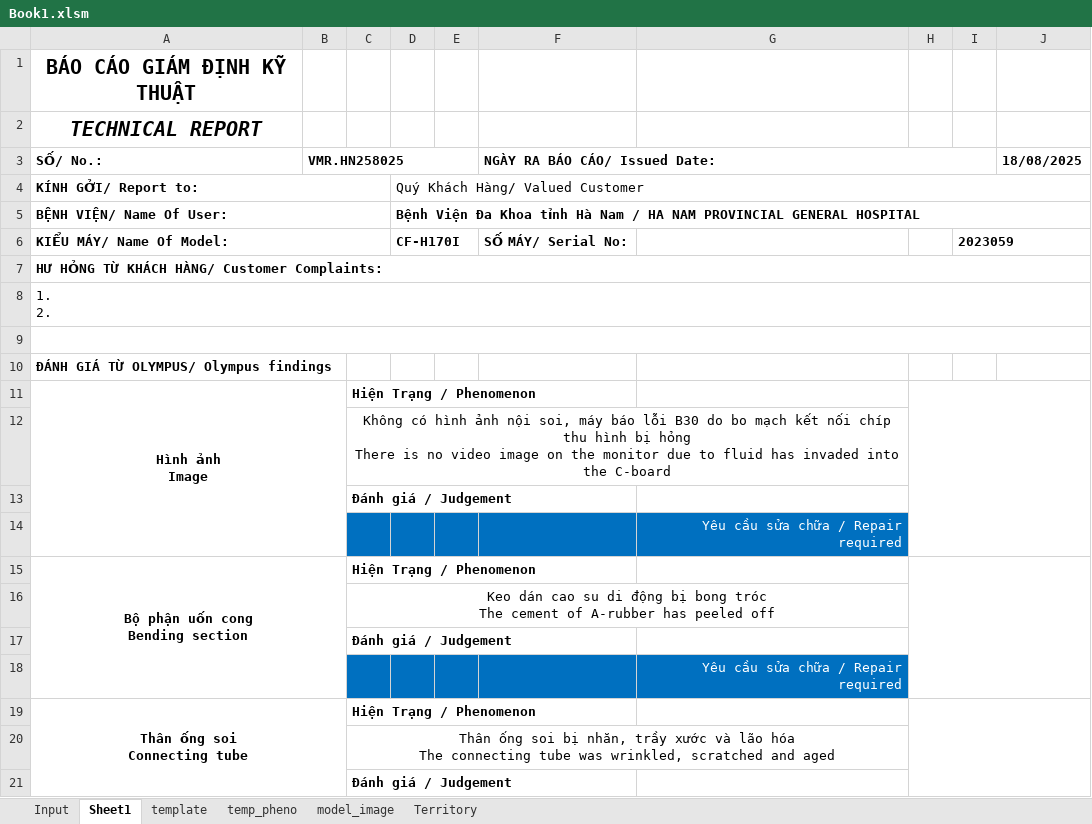
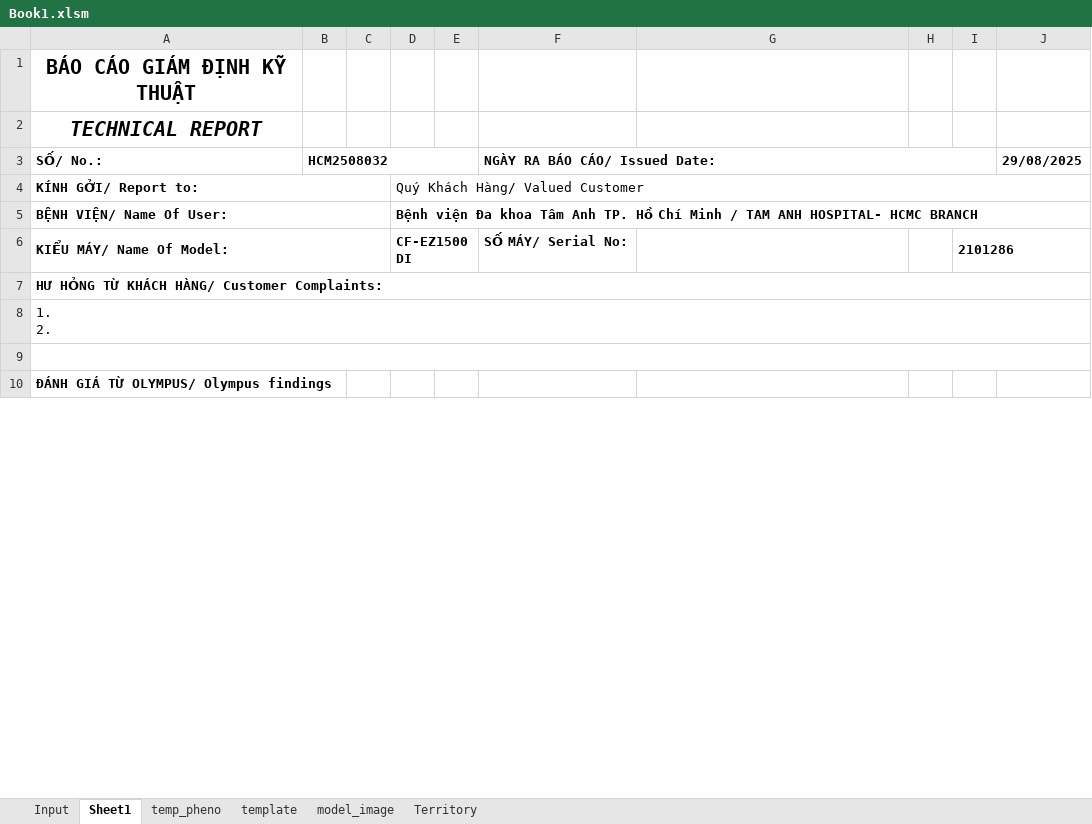
Before and after one commit to Achicken7301/work_script, an Excel workbook: Book1.xlsm, sheet Sheet1, drawn as a sheet; only a part is shown; values as stored, in another font and other column widths than the file's, no borders; charts and pictures not drawn; ↵ is a line break in a cell; the diff covers the shown part only; the diff names each change by its address in the sheet, - before the commit and + after, or states it on an @@ line.

```diff
--- a/Book1.xlsm (sheet Sheet1)
+++ b/Book1.xlsm (sheet Sheet1)
@@ sheet tab order changed: Input | Sheet1 | temp_pheno | template | model_image | Territory @@
-B3: VMR.HN258025
+B3: HCM2508032
-J3: 18/08/2025
+J3: 29/08/2025
-D5: Bệnh Viện Đa Khoa tỉnh Hà Nam / HA NAM PROVINCIAL GENERAL HOSPITAL
+D5: Bệnh viện Đa khoa Tâm Anh TP. Hồ Chí Minh / TAM ANH HOSPITAL- HCMC BRANCH
-D6: CF-H170I
+D6: CF-EZ1500DI
-I6: 2023059
+I6: 2101286
-row 11: Hình ảnh ↵ Image |  | Hiện Trạng / Phenomenon
-row 12:  |  | Không có hình ảnh nội soi, máy báo lỗi B30 do bo mạch kết nối chíp thu hình bị hỏng ↵ There is no video image on the monitor due to fluid has invaded into the C-board
-row 13:  |  | Đánh giá / Judgement
-row 14:  |  |  |  |  |  | Yêu cầu sửa chữa / Repair required
-row 15: Bộ phận uốn cong ↵ Bending section |  | Hiện Trạng / Phenomenon
-row 16:  |  | Keo dán cao su di động bị bong tróc ↵ The cement of A-rubber has peeled off
-row 17:  |  | Đánh giá / Judgement
-row 18:  |  |  |  |  |  | Yêu cầu sửa chữa / Repair required
-row 19: Thân ống soi ↵ Connecting tube |  | Hiện Trạng / Phenomenon
-row 20:  |  | Thân ống soi bị nhăn, trầy xước và lão hóa ↵ The connecting tube was wrinkled, scratched and aged
-row 21:  |  | Đánh giá / Judgement
```
Also changed, not shown: 45 removed rows and merged cells elsewhere in this sheet, sheet Input, sheet Territory, sheet temp_pheno, sheet template, charts or pictures, 4 other files.
